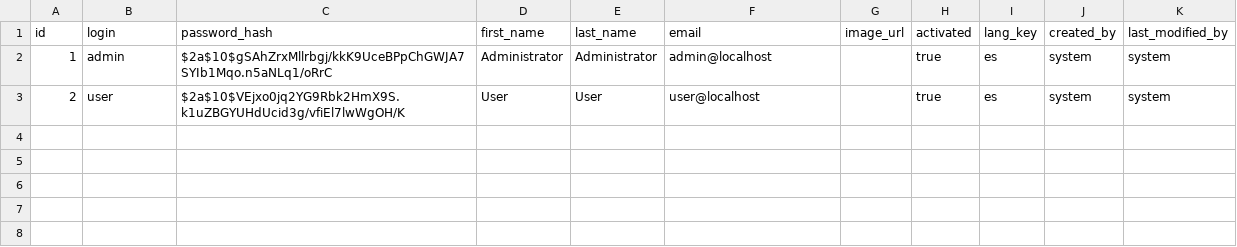
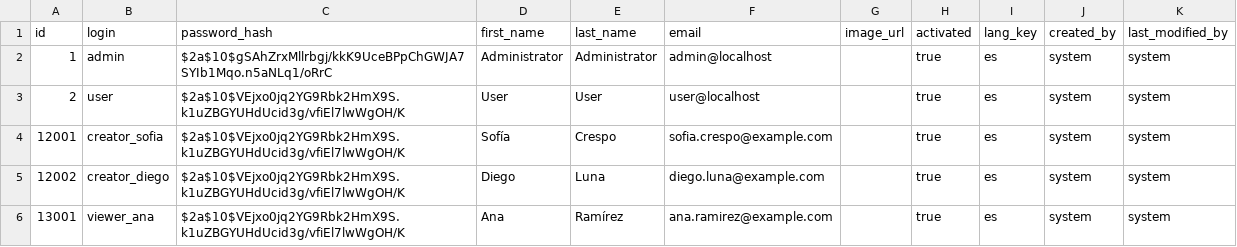
Before and after one commit to affner/monsterdam-chicks-monolith, a CSV file: src/main/resources/config/liquibase/data/user.csv, drawn as a sheet; the diff names each change by its address in the sheet, - before the commit and + after, or states it on an @@ line.

Commit message:
Refine liquibase seed data for main user flows

```diff
--- a/src/main/resources/config/liquibase/data/user.csv
+++ b/src/main/resources/config/liquibase/data/user.csv
+row 4: 12001 | creator_sofia | $2a$10$VEjxo0jq2YG9Rbk2HmX9S.k1uZBGYUHdUcid3g/vfiEl7lwWgOH/K | Sofía | Crespo | sofia.crespo@example.com |  | true | es | system | system
+row 5: 12002 | creator_diego | $2a$10$VEjxo0jq2YG9Rbk2HmX9S.k1uZBGYUHdUcid3g/vfiEl7lwWgOH/K | Diego | Luna | diego.luna@example.com |  | true | es | system | system
+row 6: 13001 | viewer_ana | $2a$10$VEjxo0jq2YG9Rbk2HmX9S.k1uZBGYUHdUcid3g/vfiEl7lwWgOH/K | Ana | Ramírez | ana.ramirez@example.com |  | true | es | system | system
```
Also changed, not shown: src/main/resources/config/liquibase/fake-data/content_package.csv, src/main/resources/config/liquibase/fake-data/single_photo.csv, 4 other files.
